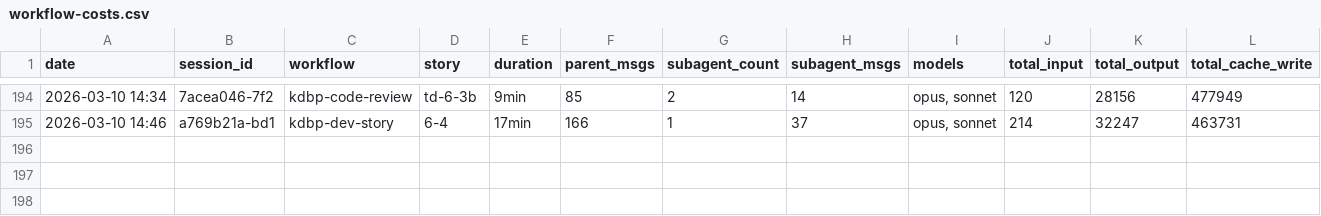
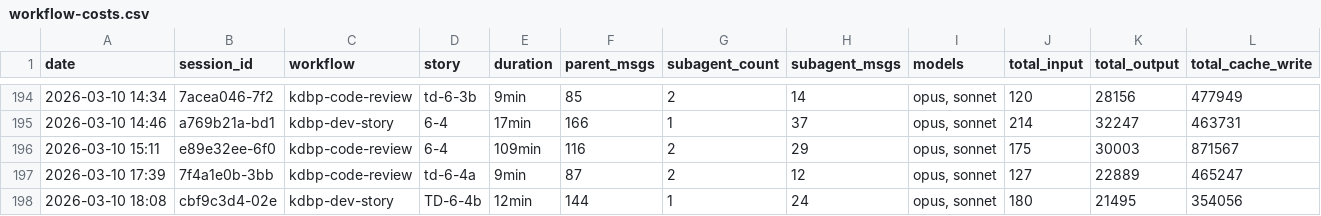
Before and after one commit to Brownbull/archie, a CSV file: docs/sprint-artifacts/workflow-costs.csv, drawn as a sheet; only a part is shown, gaps mark what is left out; rows hold the shown columns only; the diff names each change by its address in the sheet, - before the commit and + after, or states it on an @@ line.

```diff
--- a/docs/sprint-artifacts/workflow-costs.csv
+++ b/docs/sprint-artifacts/workflow-costs.csv
+row 196: 2026-03-10 15:11 | e89e32ee-6f0 | kdbp-code-review | 6-4 | 109min | 116 | 2 | 29 | opus, sonnet | 175 | 30003 | 871567
+row 197: 2026-03-10 17:39 | 7f4a1e0b-3bb | kdbp-code-review | td-6-4a | 9min | 87 | 2 | 12 | opus, sonnet | 127 | 22889 | 465247
+row 198: 2026-03-10 18:08 | cbf9c3d4-02e | kdbp-dev-story | TD-6-4b | 12min | 144 | 1 | 24 | opus, sonnet | 180 | 21495 | 354056
```
Also changed, not shown: 10 other files.
